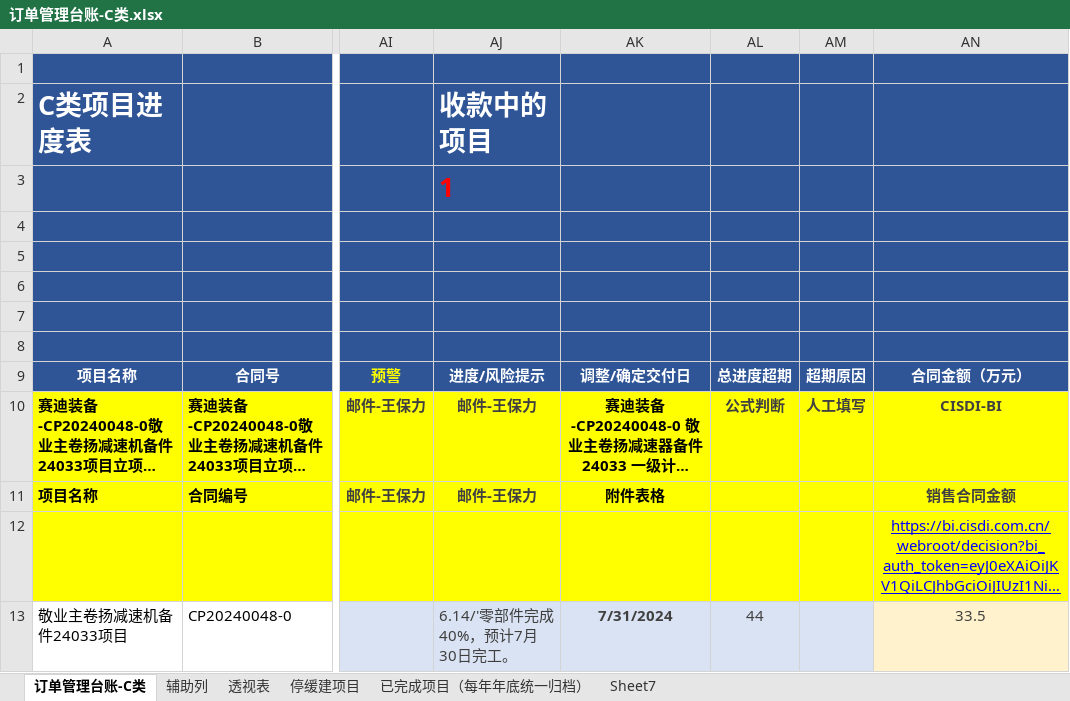
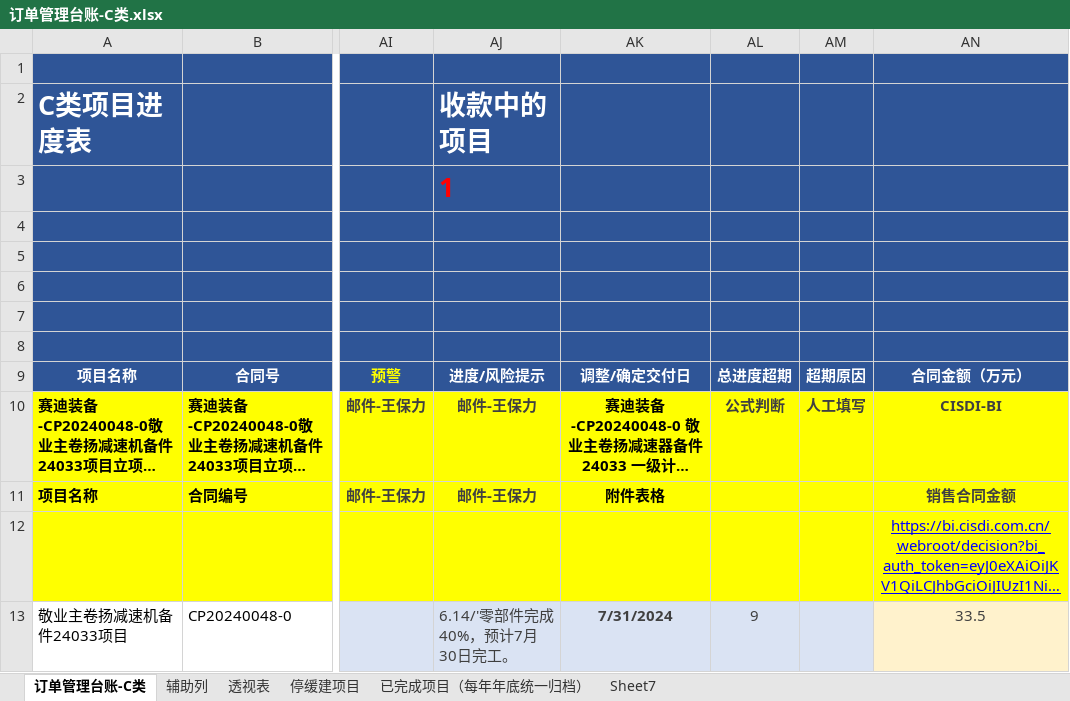
Before and after one commit to demosRun/cisdi, an Excel workbook: 订单管理台账-C类.xlsx, sheet 订单管理台账-C类, drawn as a sheet; only a part is shown, gaps mark what is left out; long unchanged cells end in …; values as stored, in another font and other column widths than the file's, no borders; charts and pictures and conditional formats not drawn; the diff names each change by its address in the sheet, - before the commit and + after, or states it on an @@ line.

```diff
--- a/订单管理台账-C类.xlsx (sheet 订单管理台账-C类)
+++ b/订单管理台账-C类.xlsx (sheet 订单管理台账-C类)
-AL13: 44
+AL13: 9
```
Also changed, not shown: charts or pictures, file.xlsx, 2 other files.
